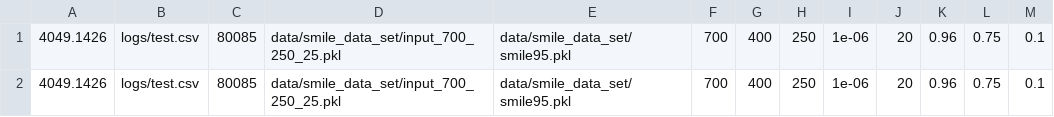
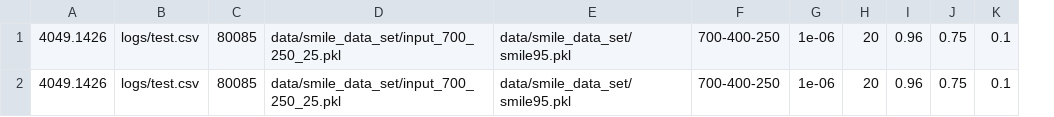
Before and after one commit to Intelligent-Microsystems-Lab/HeterogeneousQuantization, a CSV file: logs/test.csv, drawn as a sheet; removed rows and columns are numbered as before the commit, all else as after; the diff names each change by its address in the sheet, - before the commit and + after, or states it on an @@ line.

Commit message:
test

```diff
--- a/logs/test.csv
+++ b/logs/test.csv
-column F, rows 1-2: 700 | 700
-column G, rows 1-2: 400 | 400
-column H, rows 1-2: 250 | 250
+column F, rows 1-2: 700-400-250 | 700-400-250
```
Also changed, not shown: 2 other files.
